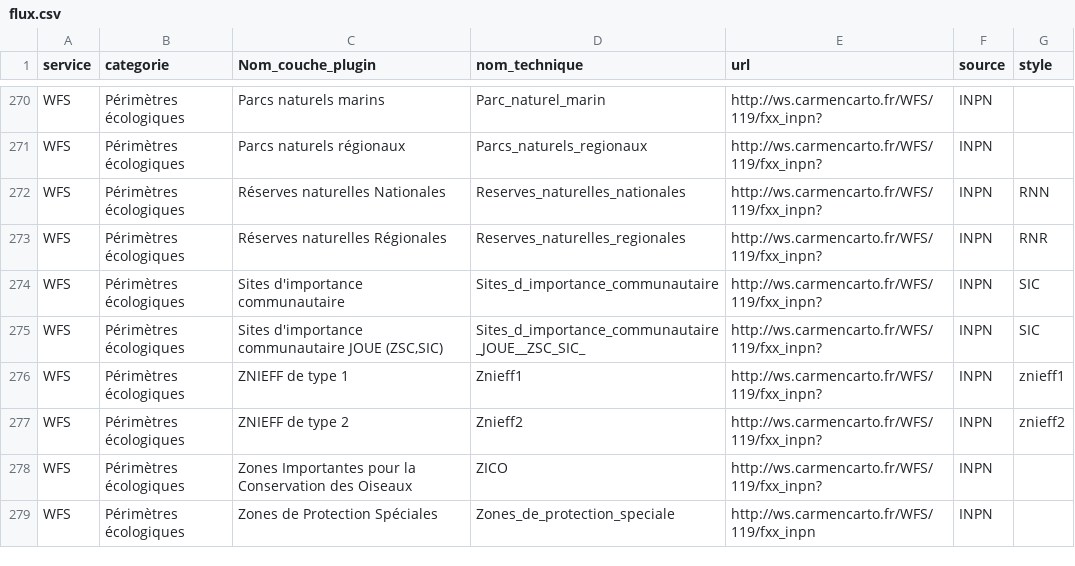
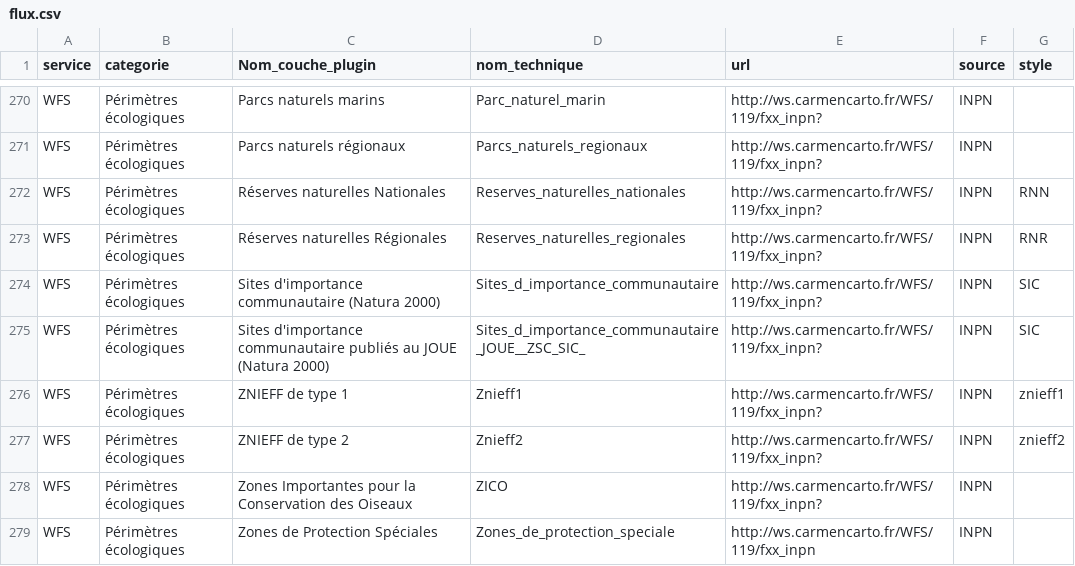
Before and after one commit to CEN-Nouvelle-Aquitaine/fluxcen, a CSV file: flux.csv, drawn as a sheet; only a part is shown, gaps mark what is left out.

Commit message:
Ajout libellé Natura 2000 pour les SIC

```diff
--- a/flux.csv
+++ b/flux.csv
@@ -273,4 +273,4 @@ WFS;Périmètres écologiques;Réserves naturelles Nationales;Reserves_naturelle
 WFS;Périmètres écologiques;Réserves naturelles Régionales;Reserves_naturelles_regionales;http://ws.carmencarto.fr/WFS/119/fxx_inpn?;INPN;RNR
-WFS;Périmètres écologiques;Sites d'importance communautaire;Sites_d_importance_communautaire;http://ws.carmencarto.fr/WFS/119/fxx_inpn?;INPN;SIC
-WFS;Périmètres écologiques;Sites d'importance communautaire JOUE (ZSC,SIC);Sites_d_importance_communautaire_JOUE__ZSC_SIC_;http://ws.carmencarto.fr/WFS/119/fxx_inpn?;INPN;SIC
+WFS;Périmètres écologiques;Sites d'importance communautaire (Natura 2000);Sites_d_importance_communautaire;http://ws.carmencarto.fr/WFS/119/fxx_inpn?;INPN;SIC
+WFS;Périmètres écologiques;Sites d'importance communautaire publiés au JOUE (Natura 2000);Sites_d_importance_communautaire_JOUE__ZSC_SIC_;http://ws.carmencarto.fr/WFS/119/fxx_inpn?;INPN;SIC
 WFS;Périmètres écologiques;ZNIEFF de type 1;Znieff1;http://ws.carmencarto.fr/WFS/119/fxx_inpn?;INPN;znieff1
```
